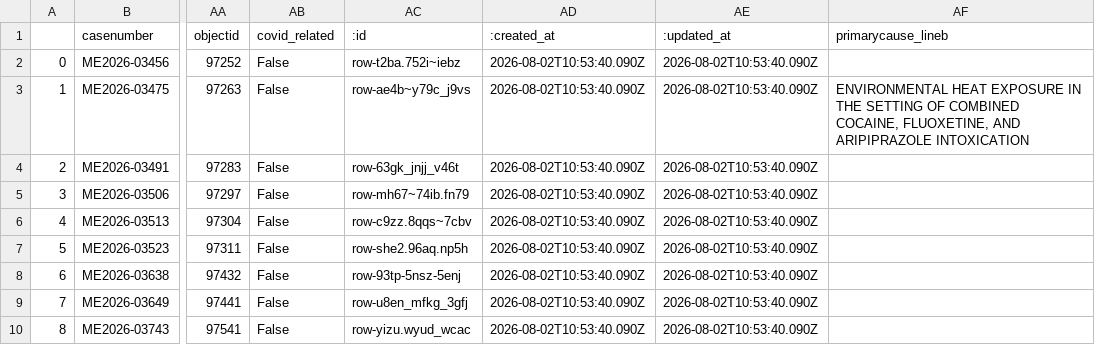
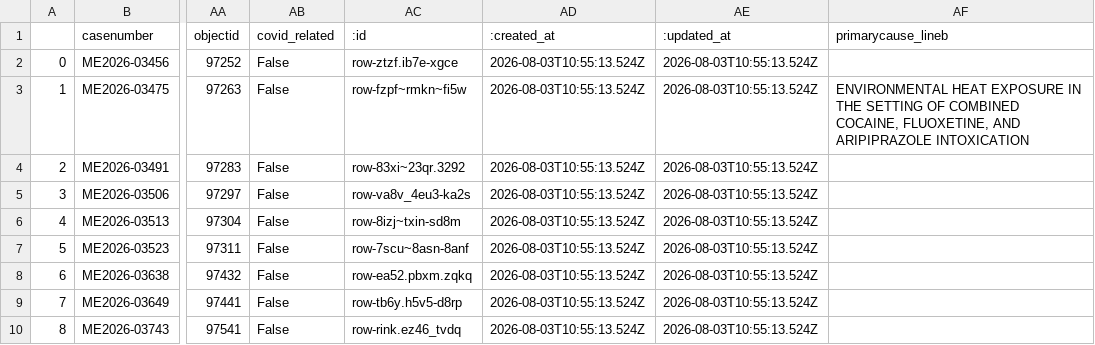
Before and after one commit to cam-rodriguez/cpm_heatbot, a CSV file: data/yesterday_heatdeaths.csv, drawn as a sheet; only a part is shown, gaps mark what is left out; the diff names each change by its address in the sheet, - before the commit and + after, or states it on an @@ line.

```diff
--- a/data/yesterday_heatdeaths.csv
+++ b/data/yesterday_heatdeaths.csv
-AC2 (:id): row-t2ba.752i~iebz
+AC2 (:id): row-ztzf.ib7e-xgce
-AD2:AD10 (:created_at): 2026-08-02T10:53:40.090Z
+AD2:AD10 (:created_at): 2026-08-03T10:55:13.524Z
-AE2:AE10 (:updated_at): 2026-08-02T10:53:40.090Z
+AE2:AE10 (:updated_at): 2026-08-03T10:55:13.524Z
-AC3 (:id): row-ae4b~y79c_j9vs
+AC3 (:id): row-fzpf~rmkn~fi5w
-AC4 (:id): row-63gk_jnjj_v46t
+AC4 (:id): row-83xi~23qr.3292
-AC5 (:id): row-mh67~74ib.fn79
+AC5 (:id): row-va8v_4eu3-ka2s
-AC6 (:id): row-c9zz.8qqs~7cbv
+AC6 (:id): row-8izj~txin-sd8m
-AC7 (:id): row-she2.96aq.np5h
+AC7 (:id): row-7scu~8asn-8anf
-AC8 (:id): row-93tp-5nsz-5enj
+AC8 (:id): row-ea52.pbxm.zqkq
-AC9 (:id): row-u8en_mfkg_3gfj
+AC9 (:id): row-tb6y.h5v5-d8rp
-AC10 (:id): row-yizu.wyud_wcac
+AC10 (:id): row-rink.ez46_tvdq
```
Also changed, not shown: data/all_heatdeaths.csv.
